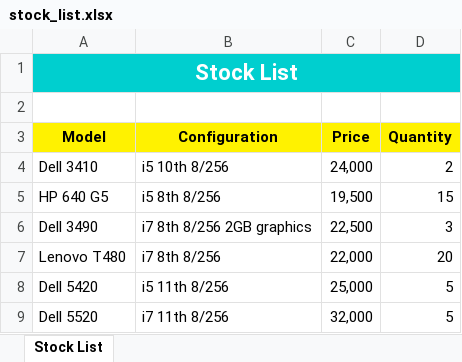
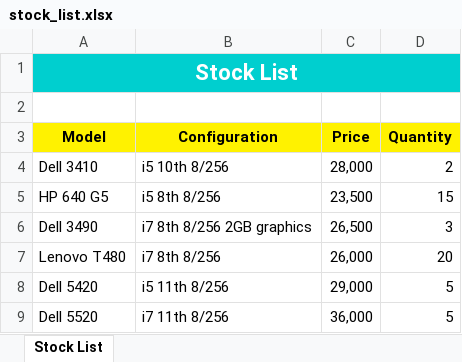
Before and after one commit to vkdive/renovatech, an Excel workbook: stock_list.xlsx, sheet Stock List, drawn as a sheet; values as stored, in another font and other column widths than the file's, no borders; charts and pictures and table styles not drawn; the diff names each change by its address in the sheet, - before the commit and + after, or states it on an @@ line.

Commit message:
increase prices for stock price

```diff
--- a/stock_list.xlsx (sheet Stock List)
+++ b/stock_list.xlsx (sheet Stock List)
-C4 (Price): 24,000
+C4 (Price): 28,000
-C5 (Price): 19,500
+C5 (Price): 23,500
-C6 (Price): 22,500
+C6 (Price): 26,500
-C7 (Price): 22,000
+C7 (Price): 26,000
-C8 (Price): 25,000
+C8 (Price): 29,000
-C9 (Price): 32,000
+C9 (Price): 36,000
```
Also changed, not shown: charts or pictures, 1 other file.
